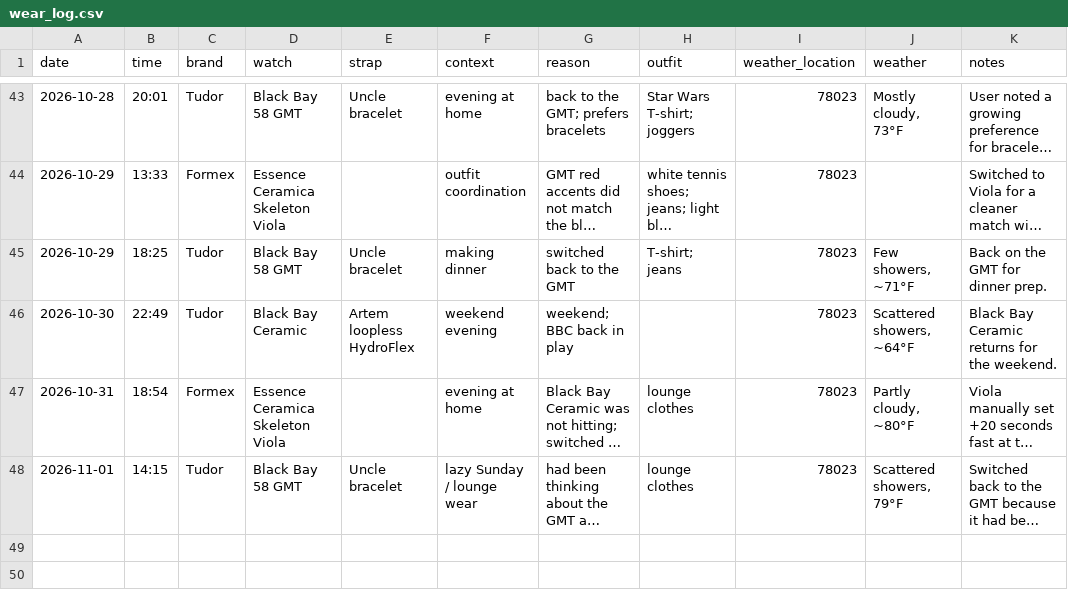
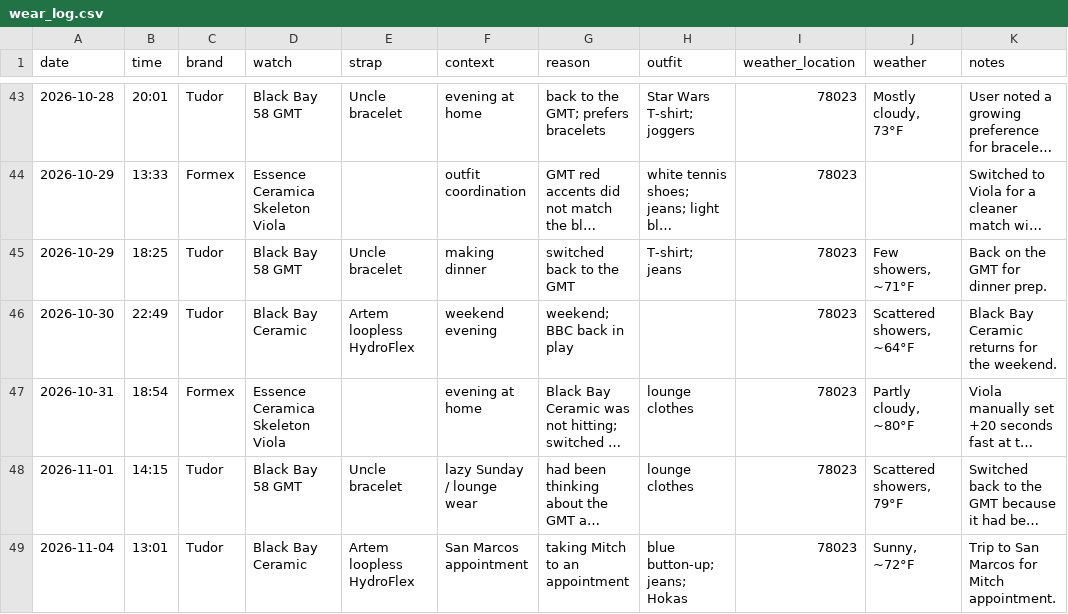
Before and after one commit to astidwell/Horology-Lab, a CSV file: data/wear_log.csv, drawn as a sheet; only a part is shown, gaps mark what is left out; long unchanged cells end in …; the diff names each change by its address in the sheet, - before the commit and + after, or states it on an @@ line.

Commit message:
Log Nov 4 Black Bay Ceramic appointment wear

```diff
--- a/data/wear_log.csv
+++ b/data/wear_log.csv
+row 49: 2026-11-04 | 13:01 | Tudor | Black Bay Ceramic | Artem loopless HydroFlex | San Marcos appointment | taking Mitch to an appointment | blue button-up; jeans; Hokas | 78023 | Sunny, ~72°F | Trip to San Marcos for Mitch appointment.
```
